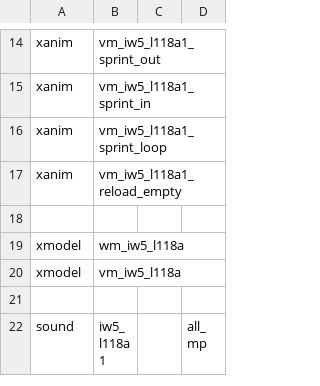
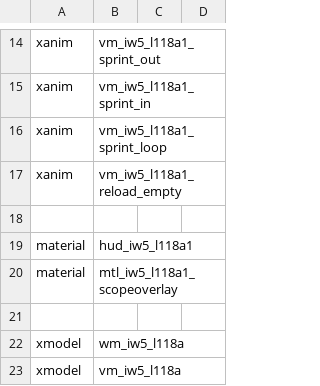
Before and after one commit to ManyAsset/manyasset-iw3-raw-backup, a CSV file: weapons/snipers/MW3_L118A1/mod.csv, drawn as a sheet; only a part is shown, gaps mark what is left out; the shorter side is filled out with more unchanged rows.

```diff
--- a/weapons/snipers/MW3_L118A1/mod.csv
+++ b/weapons/snipers/MW3_L118A1/mod.csv
@@ -18,2 +18,5 @@ xanim,vm_iw5_l118a1_reload_empty
 
+material,hud_iw5_l118a1
+material,mtl_iw5_l118a1_scopeoverlay
+
 xmodel,wm_iw5_l118a
```
Also changed, not shown: weapons/snipers/BO2_ballista/mod.csv, weapons/snipers/BO_l96a1/mod.csv, 2 other files.
